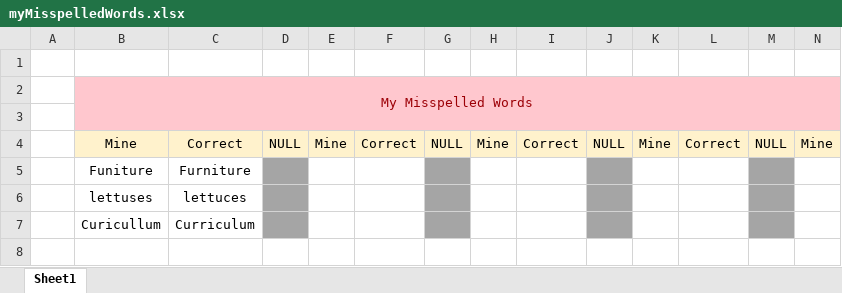
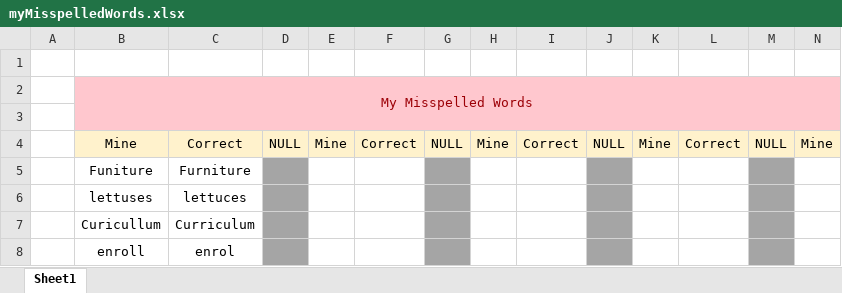
Before and after one commit to nayzinminlwin/IELTS_Practice_Repo, an Excel workbook: myMisspelledWords.xlsx, sheet Sheet1, drawn as a sheet; only a part is shown; values as stored, in another font and other column widths than the file's, no borders; rows hold the shown columns only; the diff names each change by its address in the sheet, - before the commit and + after, or states it on an @@ line.

```diff
--- a/myMisspelledWords.xlsx (sheet Sheet1)
+++ b/myMisspelledWords.xlsx (sheet Sheet1)
+row 8:  | enroll | enrol
```
Also changed, not shown: Vocabs.xlsx.
